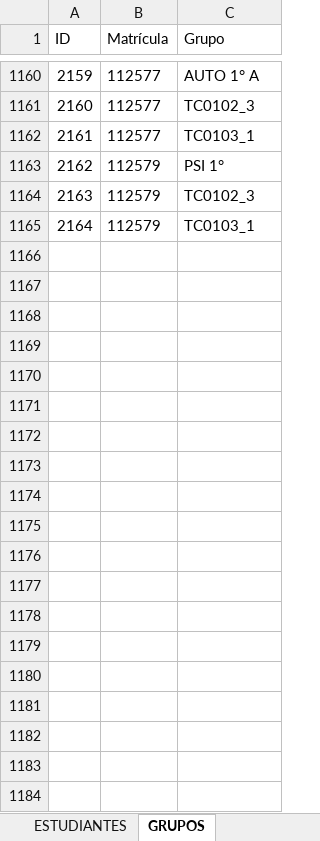
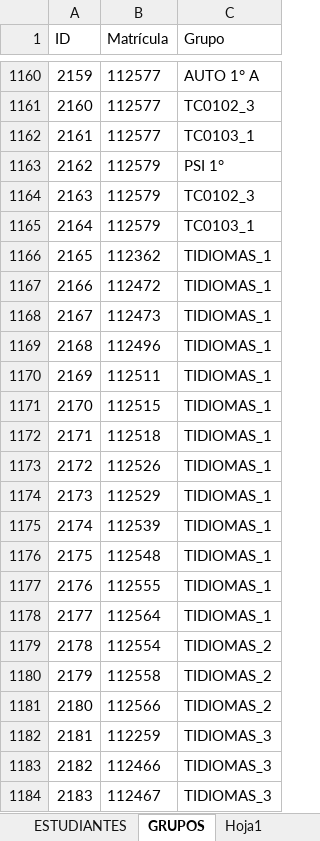
Before and after one commit to SYD14316/eva2027i, an Excel workbook: Documentos/ESTRUCTURAS ACADÉMICAS REVISADO.xlsx, sheet GRUPOS, drawn as a sheet; only a part is shown, gaps mark what is left out; values as stored, in another font and other column widths than the file's, no borders; the diff covers the shown part only; the diff names each change by its address in the sheet, - before the commit and + after, or states it on an @@ line.

```diff
--- a/Documentos/ESTRUCTURAS ACADÉMICAS REVISADO.xlsx (sheet GRUPOS)
+++ b/Documentos/ESTRUCTURAS ACADÉMICAS REVISADO.xlsx (sheet GRUPOS)
+sheet tab: Hoja1
+row 1166: 2165 | 112362 | TIDIOMAS_1
+row 1167: 2166 | 112472 | TIDIOMAS_1
+row 1168: 2167 | 112473 | TIDIOMAS_1
+row 1169: 2168 | 112496 | TIDIOMAS_1
+row 1170: 2169 | 112511 | TIDIOMAS_1
+row 1171: 2170 | 112515 | TIDIOMAS_1
+row 1172: 2171 | 112518 | TIDIOMAS_1
+row 1173: 2172 | 112526 | TIDIOMAS_1
+row 1174: 2173 | 112529 | TIDIOMAS_1
+row 1175: 2174 | 112539 | TIDIOMAS_1
+row 1176: 2175 | 112548 | TIDIOMAS_1
+row 1177: 2176 | 112555 | TIDIOMAS_1
+row 1178: 2177 | 112564 | TIDIOMAS_1
+row 1179: 2178 | 112554 | TIDIOMAS_2
+row 1180: 2179 | 112558 | TIDIOMAS_2
+row 1181: 2180 | 112566 | TIDIOMAS_2
+row 1182: 2181 | 112259 | TIDIOMAS_3
+row 1183: 2182 | 112466 | TIDIOMAS_3
+row 1184: 2183 | 112467 | TIDIOMAS_3
```
Also changed, not shown: 96 added rows elsewhere in this sheet, sheet DOCENTES, sheet DEPARTAMENTOS, 10 other files.
